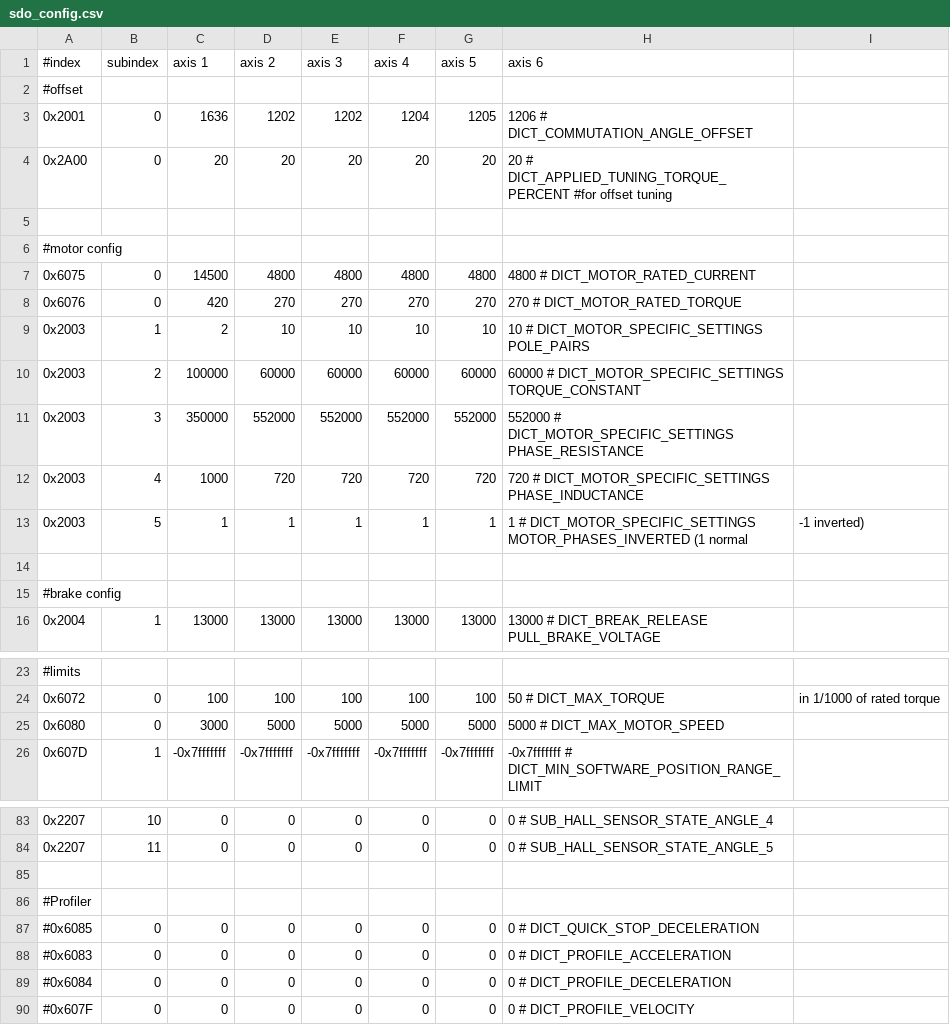
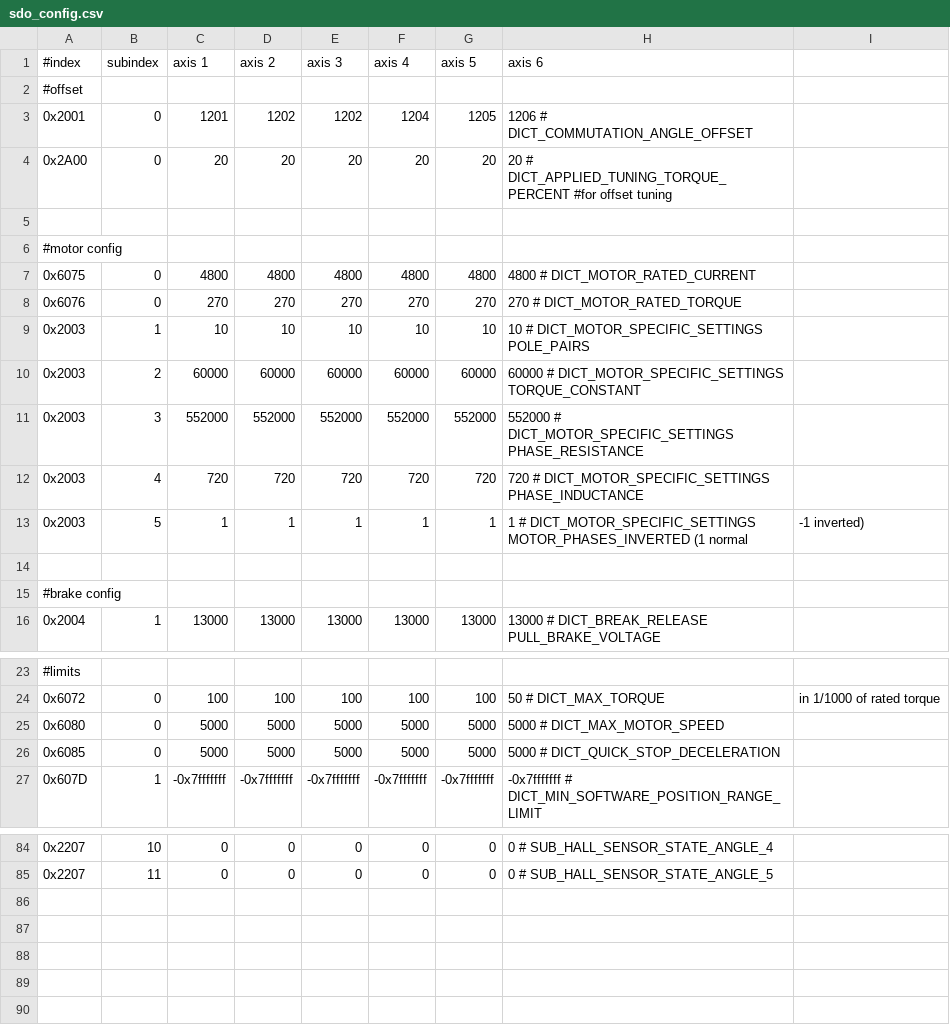
Before and after one commit to xudeng22/sc_sncn_ethercat_drive, a CSV file: examples/app_demo_master_ethercat_tuning/sdo_config/sdo_config.csv, drawn as a sheet; only a part is shown, gaps mark what is left out; the diff covers the shown part only.

Commit message:
add missing record feature to app ethercat tuning

```diff
--- a/examples/app_demo_master_ethercat_tuning/sdo_config/sdo_config.csv
+++ b/examples/app_demo_master_ethercat_tuning/sdo_config/sdo_config.csv
@@ -2,3 +2,3 @@
 #offset
-0x2001,        0,        1636,        1202,        1202,        1204,        1205,        1206 # DICT_COMMUTATION_ANGLE_OFFSET
+0x2001,        0,        1201,        1202,        1202,        1204,        1205,        1206 # DICT_COMMUTATION_ANGLE_OFFSET
 0x2A00,        0,          20,          20,          20,          20,          20,          20 # DICT_APPLIED_TUNING_TORQUE_PERCENT #for offset tuning
@@ -6,8 +6,8 @@
 #motor config
-0x6075,        0,        14500,        4800,        4800,        4800,        4800,        4800 # DICT_MOTOR_RATED_CURRENT
-0x6076,        0,         420,         270,         270,         270,         270,         270 # DICT_MOTOR_RATED_TORQUE
-0x2003,        1,           2,          10,          10,          10,          10,          10 # DICT_MOTOR_SPECIFIC_SETTINGS POLE_PAIRS
-0x2003,        2,       100000,       60000,       60000,       60000,       60000,       60000 # DICT_MOTOR_SPECIFIC_SETTINGS TORQUE_CONSTANT
-0x2003,        3,      350000,      552000,      552000,      552000,      552000,      552000 # DICT_MOTOR_SPECIFIC_SETTINGS PHASE_RESISTANCE
-0x2003,        4,         1000,         720,         720,         720,         720,         720 # DICT_MOTOR_SPECIFIC_SETTINGS PHASE_INDUCTANCE
+0x6075,        0,        4800,        4800,        4800,        4800,        4800,        4800 # DICT_MOTOR_RATED_CURRENT
+0x6076,        0,         270,         270,         270,         270,         270,         270 # DICT_MOTOR_RATED_TORQUE
+0x2003,        1,          10,          10,          10,          10,          10,          10 # DICT_MOTOR_SPECIFIC_SETTINGS POLE_PAIRS
+0x2003,        2,       60000,       60000,       60000,       60000,       60000,       60000 # DICT_MOTOR_SPECIFIC_SETTINGS TORQUE_CONSTANT
+0x2003,        3,      552000,      552000,      552000,      552000,      552000,      552000 # DICT_MOTOR_SPECIFIC_SETTINGS PHASE_RESISTANCE
+0x2003,        4,         720,         720,         720,         720,         720,         720 # DICT_MOTOR_SPECIFIC_SETTINGS PHASE_INDUCTANCE
 0x2003,        5,           1,           1,           1,           1,           1,           1 # DICT_MOTOR_SPECIFIC_SETTINGS MOTOR_PHASES_INVERTED (1 normal, -1 inverted)
@@ -24,3 +24,4 @@
 0x6072,        0,         100,         100,         100,         100,         100,          50 # DICT_MAX_TORQUE, in 1/1000 of rated torque
-0x6080,        0,        3000,        5000,        5000,        5000,        5000,        5000 # DICT_MAX_MOTOR_SPEED
+0x6080,        0,        5000,        5000,        5000,        5000,        5000,        5000 # DICT_MAX_MOTOR_SPEED
+0x6085,        0,        5000,        5000,        5000,        5000,        5000,        5000 # DICT_QUICK_STOP_DECELERATION
 0x607D,        1, -0x7fffffff, -0x7fffffff, -0x7fffffff, -0x7fffffff, -0x7fffffff, -0x7fffffff # DICT_MIN_SOFTWARE_POSITION_RANGE_LIMIT
@@ -84,7 +85 @@
 0x2207,       11,           0,          0,            0,           0,           0,           0 # SUB_HALL_SENSOR_STATE_ANGLE_5
-
-#Profiler
-#0x6085,        0,           0,           0,           0,           0,           0,           0 # DICT_QUICK_STOP_DECELERATION
-#0x6083,        0,           0,           0,           0,           0,           0,           0 # DICT_PROFILE_ACCELERATION
-#0x6084,        0,           0,           0,           0,           0,           0,           0 # DICT_PROFILE_DECELERATION
-#0x607F,        0,           0,           0,           0,           0,           0,           0 # DICT_PROFILE_VELOCITY
```
Also changed, not shown: 7 edited cells elsewhere in this file, 2 other files.
